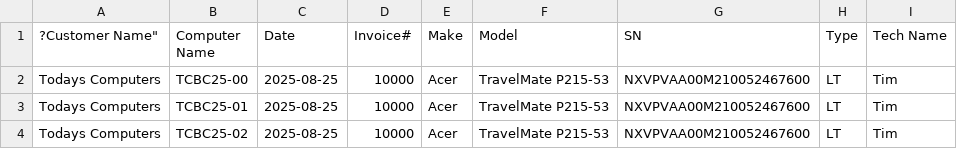
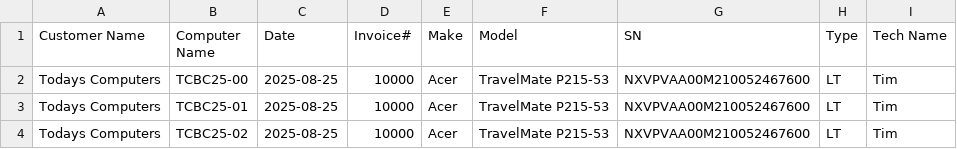
Before and after one commit to TCBCTim/BasicPrep, a CSV file: computerlist.csv, drawn as a sheet.

Commit message:
Update computerlist.csv

```diff
--- a/computerlist.csv
+++ b/computerlist.csv
@@ -1,2 +1,2 @@
-"?Customer Name""","Computer Name","Date","Invoice#","Make","Model","SN","Type","Tech Name"
+"Customer Name","Computer Name","Date","Invoice#","Make","Model","SN","Type","Tech Name"
 "Todays Computers","TCBC25-00","2025-08-25","10000","Acer","TravelMate P215-53","NXVPVAA00M210052467600","LT","Tim"
```
